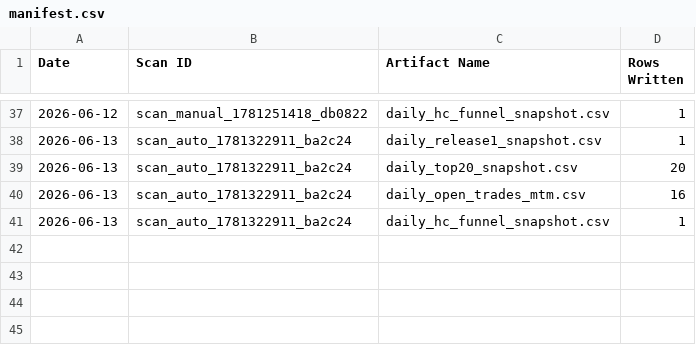
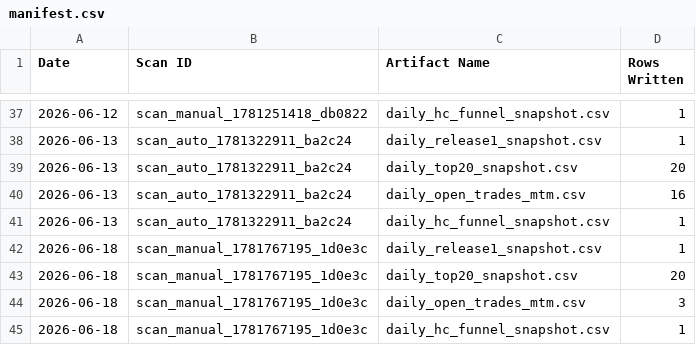
Before and after one commit to Smart-Scanner/AiSmartScanner, a CSV file: release_audits/manifest.csv, drawn as a sheet; only a part is shown, gaps mark what is left out.

```diff
--- a/release_audits/manifest.csv
+++ b/release_audits/manifest.csv
@@ -41 +41,5 @@ Date,Scan ID,Artifact Name,Rows Written
 2026-06-13,scan_auto_1781322911_ba2c24,daily_hc_funnel_snapshot.csv,1
+2026-06-18,scan_manual_1781767195_1d0e3c,daily_release1_snapshot.csv,1
+2026-06-18,scan_manual_1781767195_1d0e3c,daily_top20_snapshot.csv,20
+2026-06-18,scan_manual_1781767195_1d0e3c,daily_open_trades_mtm.csv,3
+2026-06-18,scan_manual_1781767195_1d0e3c,daily_hc_funnel_snapshot.csv,1
```
Also changed, not shown: release_audits/daily_hc_funnel_snapshot.csv, release_audits/daily_open_trades_mtm.csv, 24 other files.
